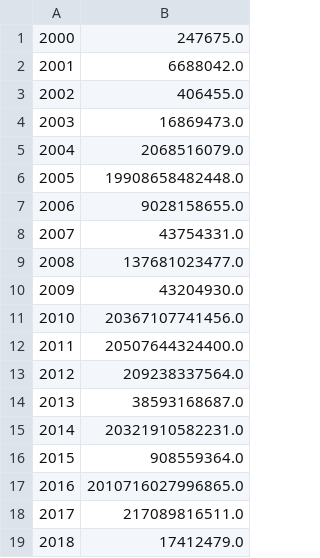
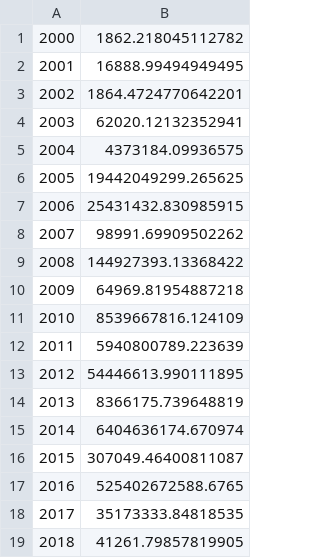
Before and after one commit to NicolasBroute/Projet_Tableau_de_Bord, a CSV file: Requetes/requete_nb_mort_annee.csv, drawn as a sheet.

Commit message:
modif requete

```diff
--- a/Requetes/requete_nb_mort_annee.csv
+++ b/Requetes/requete_nb_mort_annee.csv
@@ -1,19 +1,19 @@
-2000,247675.0
-2001,6688042.0
-2002,406455.0
-2003,16869473.0
-2004,2068516079.0
-2005,19908658482448.0
-2006,9028158655.0
-2007,43754331.0
-2008,137681023477.0
-2009,43204930.0
-2010,20367107741456.0
-2011,20507644324400.0
-2012,209238337564.0
-2013,38593168687.0
-2014,20321910582231.0
-2015,908559364.0
-2016,2010716027996865.0
-2017,217089816511.0
-2018,17412479.0
+2000,1862.218045112782
+2001,16888.99494949495
+2002,1864.4724770642201
+2003,62020.12132352941
+2004,4373184.09936575
+2005,19442049299.265625
+2006,25431432.830985915
+2007,98991.69909502262
+2008,144927393.13368422
+2009,64969.81954887218
+2010,8539667816.124109
+2011,5940800789.223639
+2012,54446613.990111895
+2013,8366175.739648819
+2014,6404636174.670974
+2015,307049.46400811087
+2016,525402672588.6765
+2017,35173333.84818535
+2018,41261.79857819905
```
